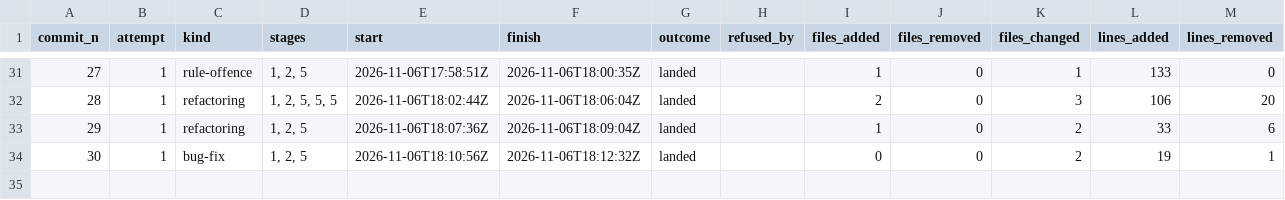
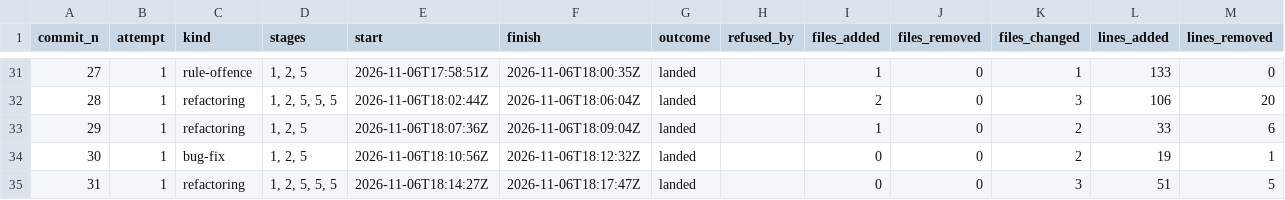
Before and after one commit to umbgtt10/ibft_unattended_overhaul_experiment, a CSV file: WORKBOOK-ATTEMPTS.csv, drawn as a sheet; only a part is shown, gaps mark what is left out.

```diff
--- a/WORKBOOK-ATTEMPTS.csv
+++ b/WORKBOOK-ATTEMPTS.csv
@@ -34 +34,2 @@ commit_n,attempt,kind,stages,start,finish,outcome,refused_by,files_added,files_r
 30,1,bug-fix,"1, 2, 5",2026-11-06T18:10:56Z,2026-11-06T18:12:32Z,landed,,0,0,2,19,1
+31,1,refactoring,"1, 2, 5, 5, 5",2026-11-06T18:14:27Z,2026-11-06T18:17:47Z,landed,,0,0,3,51,5
```
Also changed, not shown: WORKBOOK.csv, 2 other files.
